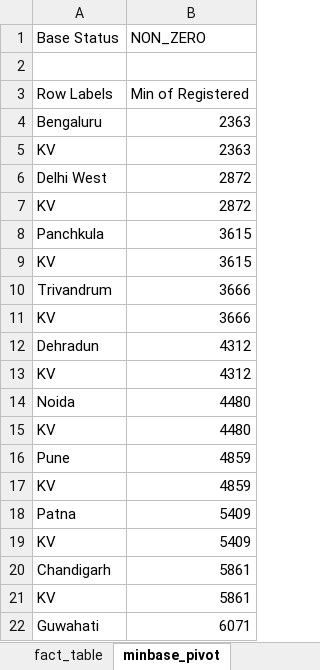
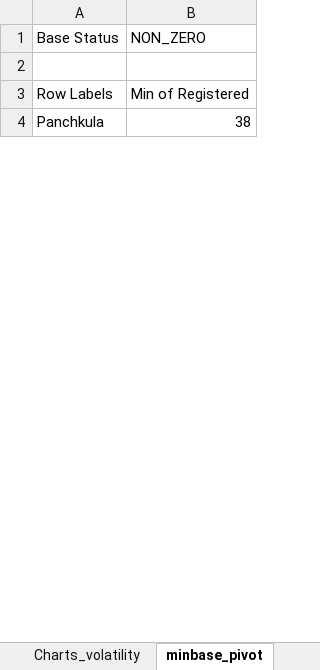
Before and after one commit to Rituverma12/cbse-class12-2022-appearance-analysis, an Excel workbook: data/class12-2022 cleaned.csv.xlsx, sheet minbase_pivot, drawn as a sheet; only a part is shown; values as stored, in another font and other column widths than the file's, no borders; charts and pictures not drawn; removed rows and columns are numbered as before the commit, all else as after; the diff covers the shown part only; the diff names each change by its address in the sheet, - before the commit and + after, or states it on an @@ line.

```diff
--- a/data/class12-2022 cleaned.csv.xlsx (sheet minbase_pivot)
+++ b/data/class12-2022 cleaned.csv.xlsx (sheet minbase_pivot)
-row 4: Bengaluru | 2363
-row 5: KV | 2363
-row 6: Delhi West | 2872
-row 7: KV | 2872
-B4 (NON_ZERO): 3615
+B4 (NON_ZERO): 38
-row 9: KV | 3615
-row 10: Trivandrum | 3666
-row 11: KV | 3666
-row 12: Dehradun | 4312
-row 13: KV | 4312
-row 14: Noida | 4480
-row 15: KV | 4480
-row 16: Pune | 4859
-row 17: KV | 4859
-row 18: Patna | 5409
-row 19: KV | 5409
-row 20: Chandigarh | 5861
-row 21: KV | 5861
-row 22: Guwahati | 6071
```
Also changed, not shown: 6 added rows, 12 removed rows and 2 edited cells elsewhere in this sheet, other sheet tabs, charts or pictures, 1 other file.
